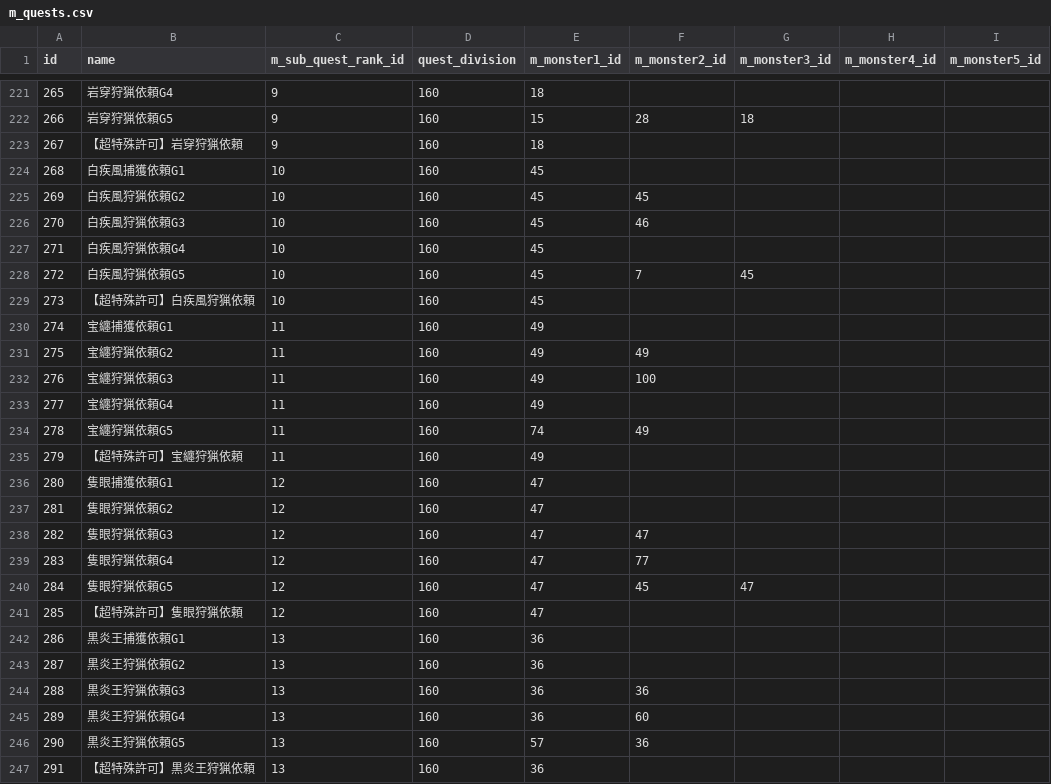
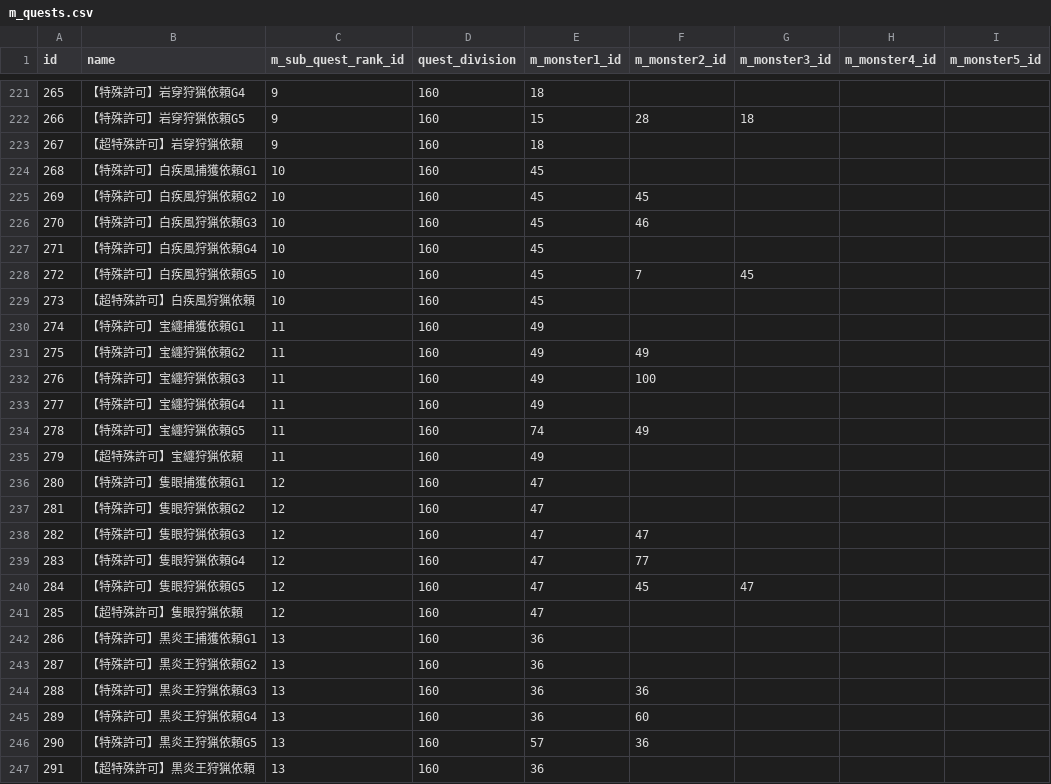
Before and after one commit to froma1216/froma-rails-app-20240204, a CSV file: db/seeds/csv/m_quests.csv, drawn as a sheet; only a part is shown, gaps mark what is left out; the diff covers the shown part only.

```diff
--- a/db/seeds/csv/m_quests.csv
+++ b/db/seeds/csv/m_quests.csv
@@ -221,27 +221,27 @@ id,name,m_sub_quest_rank_id,quest_division,m_monster1_id,m_monster2_id,m_monster
-265,岩穿狩猟依頼G4,9,160,18,,,,
-266,岩穿狩猟依頼G5,9,160,15,28,18,,
+265,【特殊許可】岩穿狩猟依頼G4,9,160,18,,,,
+266,【特殊許可】岩穿狩猟依頼G5,9,160,15,28,18,,
 267,【超特殊許可】岩穿狩猟依頼,9,160,18,,,,
-268,白疾風捕獲依頼G1,10,160,45,,,,
-269,白疾風狩猟依頼G2,10,160,45,45,,,
-270,白疾風狩猟依頼G3,10,160,45,46,,,
-271,白疾風狩猟依頼G4,10,160,45,,,,
-272,白疾風狩猟依頼G5,10,160,45,7,45,,
+268,【特殊許可】白疾風捕獲依頼G1,10,160,45,,,,
+269,【特殊許可】白疾風狩猟依頼G2,10,160,45,45,,,
+270,【特殊許可】白疾風狩猟依頼G3,10,160,45,46,,,
+271,【特殊許可】白疾風狩猟依頼G4,10,160,45,,,,
+272,【特殊許可】白疾風狩猟依頼G5,10,160,45,7,45,,
 273,【超特殊許可】白疾風狩猟依頼,10,160,45,,,,
-274,宝纏捕獲依頼G1,11,160,49,,,,
-275,宝纏狩猟依頼G2,11,160,49,49,,,
-276,宝纏狩猟依頼G3,11,160,49,100,,,
-277,宝纏狩猟依頼G4,11,160,49,,,,
-278,宝纏狩猟依頼G5,11,160,74,49,,,
+274,【特殊許可】宝纏捕獲依頼G1,11,160,49,,,,
+275,【特殊許可】宝纏狩猟依頼G2,11,160,49,49,,,
+276,【特殊許可】宝纏狩猟依頼G3,11,160,49,100,,,
+277,【特殊許可】宝纏狩猟依頼G4,11,160,49,,,,
+278,【特殊許可】宝纏狩猟依頼G5,11,160,74,49,,,
 279,【超特殊許可】宝纏狩猟依頼,11,160,49,,,,
-280,隻眼捕獲依頼G1,12,160,47,,,,
-281,隻眼狩猟依頼G2,12,160,47,,,,
-282,隻眼狩猟依頼G3,12,160,47,47,,,
-283,隻眼狩猟依頼G4,12,160,47,77,,,
-284,隻眼狩猟依頼G5,12,160,47,45,47,,
+280,【特殊許可】隻眼捕獲依頼G1,12,160,47,,,,
+281,【特殊許可】隻眼狩猟依頼G2,12,160,47,,,,
+282,【特殊許可】隻眼狩猟依頼G3,12,160,47,47,,,
+283,【特殊許可】隻眼狩猟依頼G4,12,160,47,77,,,
+284,【特殊許可】隻眼狩猟依頼G5,12,160,47,45,47,,
 285,【超特殊許可】隻眼狩猟依頼,12,160,47,,,,
-286,黒炎王捕獲依頼G1,13,160,36,,,,
-287,黒炎王狩猟依頼G2,13,160,36,,,,
-288,黒炎王狩猟依頼G3,13,160,36,36,,,
-289,黒炎王狩猟依頼G4,13,160,36,60,,,
-290,黒炎王狩猟依頼G5,13,160,57,36,,,
+286,【特殊許可】黒炎王捕獲依頼G1,13,160,36,,,,
+287,【特殊許可】黒炎王狩猟依頼G2,13,160,36,,,,
+288,【特殊許可】黒炎王狩猟依頼G3,13,160,36,36,,,
+289,【特殊許可】黒炎王狩猟依頼G4,13,160,36,60,,,
+290,【特殊許可】黒炎王狩猟依頼G5,13,160,57,36,,,
 291,【超特殊許可】黒炎王狩猟依頼,13,160,36,,,,
```
Also changed, not shown: 68 edited cells elsewhere in this file.
